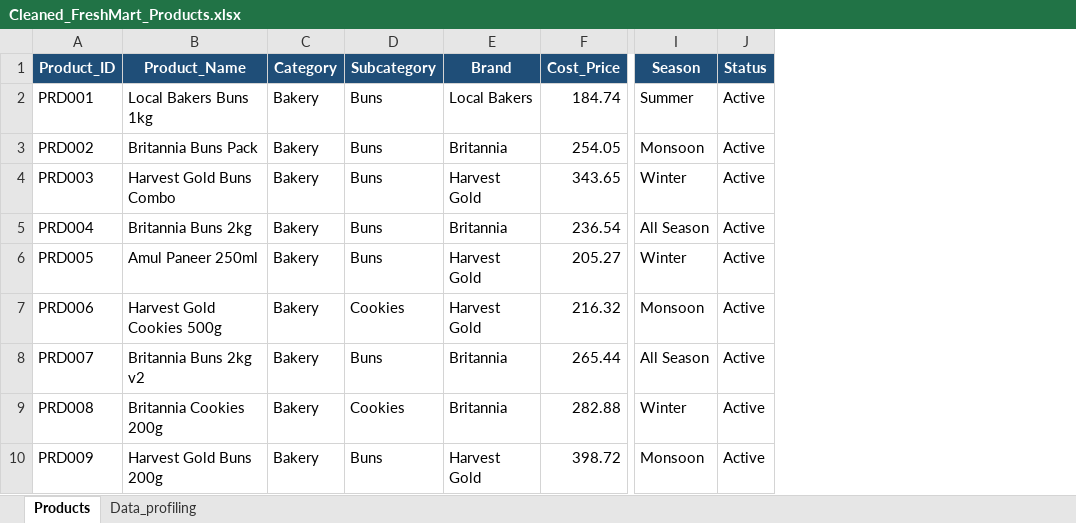
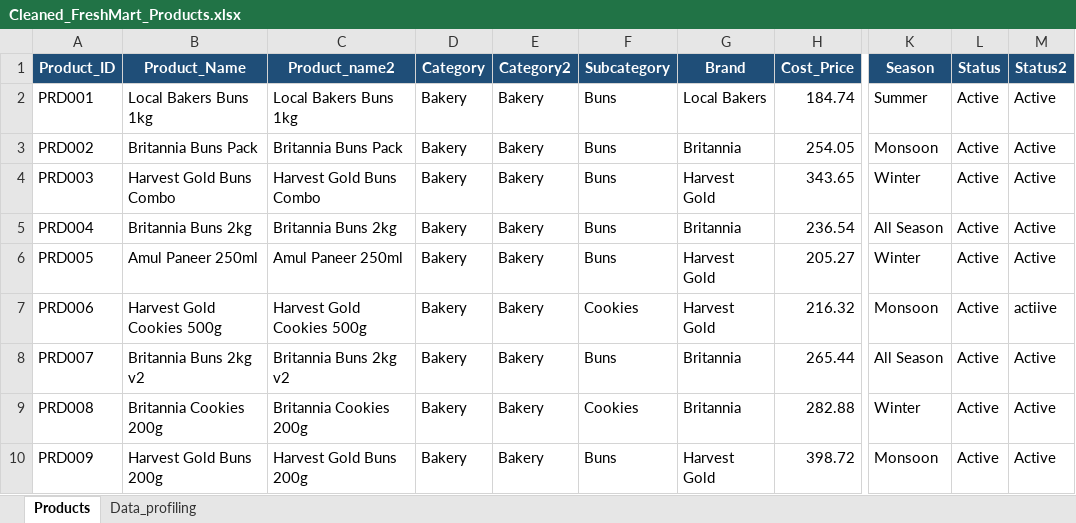
Before and after one commit to Rithi-20/Rithiha, an Excel workbook: Excel/Project/Freshmart/Cleaned/Cleaned_FreshMart_Products.xlsx, sheet Products, drawn as a sheet; only a part is shown, gaps mark what is left out; values as stored, in another font and other column widths than the file's, no borders; table styles not drawn; the diff names each change by its address in the sheet, - before the commit and + after, or states it on an @@ line.

Commit message:
Reference the columns from another workbook using power query(Merge queries)

```diff
--- a/Excel/Project/Freshmart/Cleaned/Cleaned_FreshMart_Products.xlsx (sheet Products)
+++ b/Excel/Project/Freshmart/Cleaned/Cleaned_FreshMart_Products.xlsx (sheet Products)
+column C (Product_name2), rows 2-10: Local Bakers Buns 1kg | Britannia Buns Pack | Harvest Gold Buns Combo | Britannia Buns 2kg | Amul Paneer 250ml | Harvest Gold Cookies 500g | Britannia Buns 2kg v2 | Britannia Cookies 200g | Harvest Gold Buns 200g
+column E (Category2), rows 2-10: all Bakery
+column M (Status2), rows 2-10: Active | Active | Active | Active | Active | actiive | Active | Active | Active
```
Also changed, not shown: sheet Data_profiling, formulas that keep their value, Excel/Project/Freshmart/Cleaned/Cleaned_FreshMart_Customers.xlsx, Excel/Project/Freshmart/Cleaned/Cleaned_FreshMart_Employess.xlsx, 6 other files.
